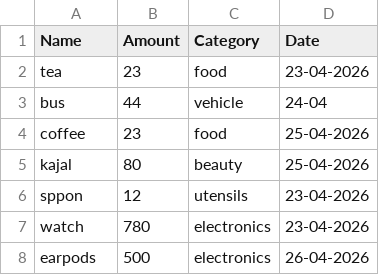
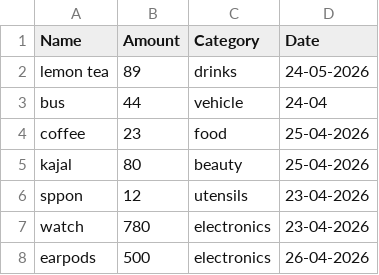
Before and after one commit to charumail208-ui/EXPENSE-TRACKER-PYTHON, a CSV file: expenses.csv, drawn as a sheet.

```diff
--- a/expenses.csv
+++ b/expenses.csv
@@ -1,3 +1,3 @@
 Name,Amount,Category,Date
-tea,23,food,23-04-2026
+lemon tea,89,drinks,24-05-2026
 bus,44,vehicle,24-04
```
Also changed, not shown: 1 other file.
